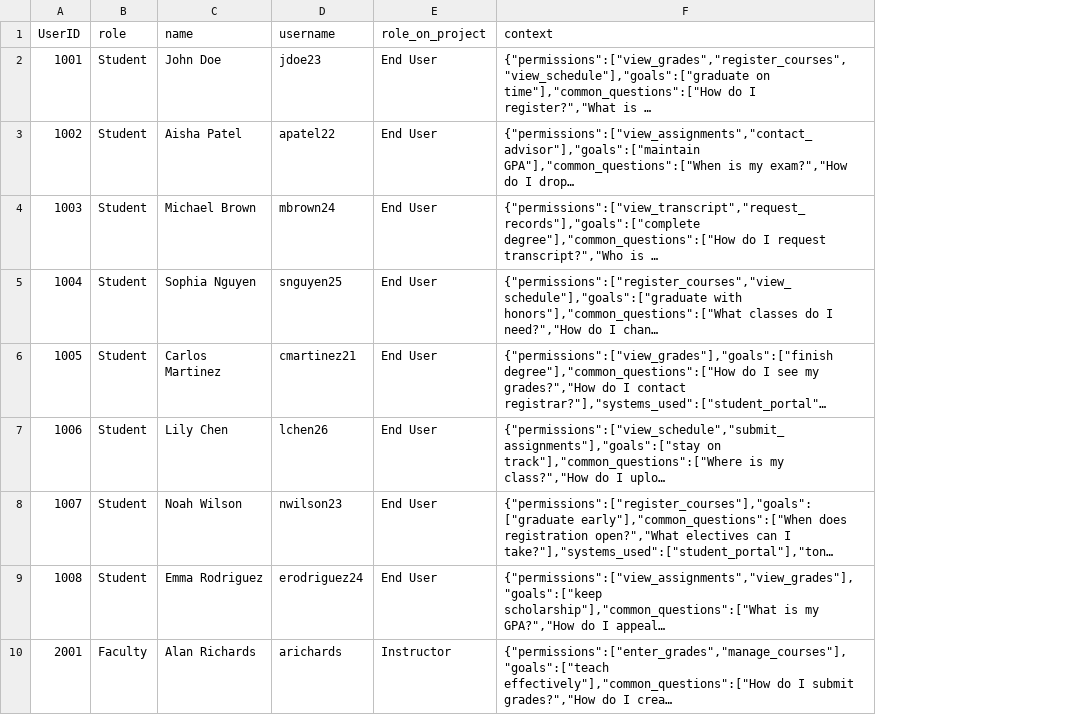
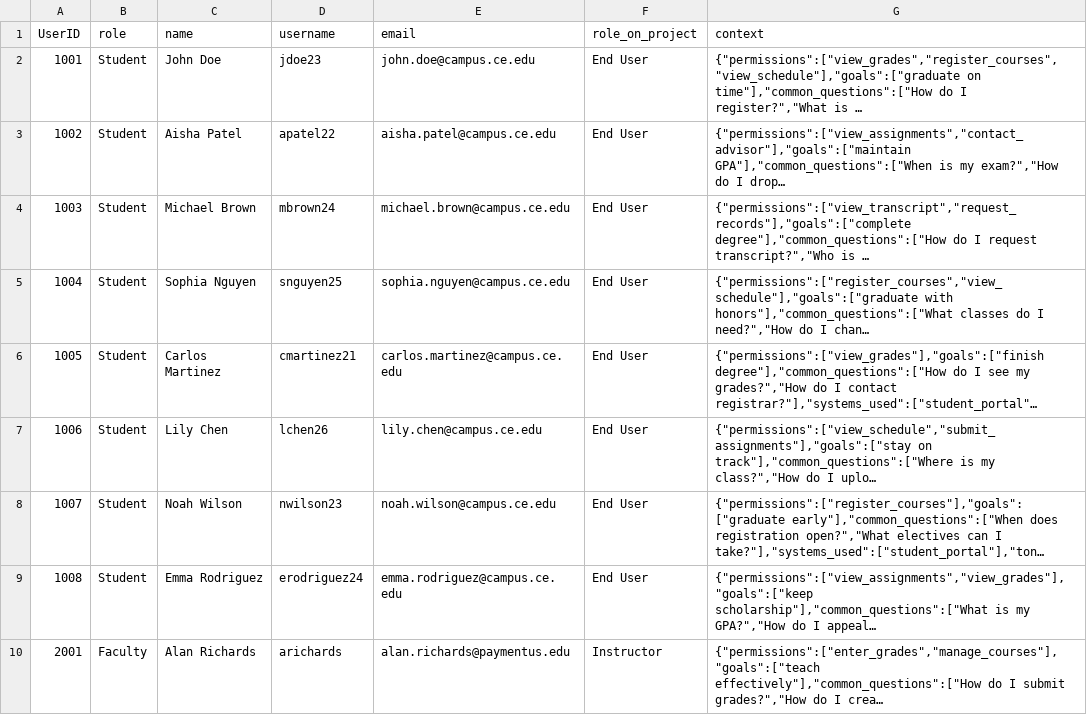
Before and after one commit to JosephCin1/QuantumLeap_ATL_2026_Prometheus, a CSV file: users_context.csv, drawn as a sheet; only a part is shown; long unchanged cells end in …; the diff names each change by its address in the sheet, - before the commit and + after, or states it on an @@ line.

Commit message:
edited the ui and updated user credentials csv

```diff
--- a/users_context.csv
+++ b/users_context.csv
+column E (email), rows 2-10: john.doe@campus.ce.edu | aisha.patel@campus.ce.edu | michael.brown@campus.ce.edu | sophia.nguyen@campus.ce.edu | carlos.martinez@campus.ce.edu | lily.chen@campus.ce.edu | noah.wilson@campus.ce.edu | emma.rodriguez@campus.ce.edu | alan.richards@paymentus.edu
```
Also changed, not shown: user_credentials.csv, 6 other files.
